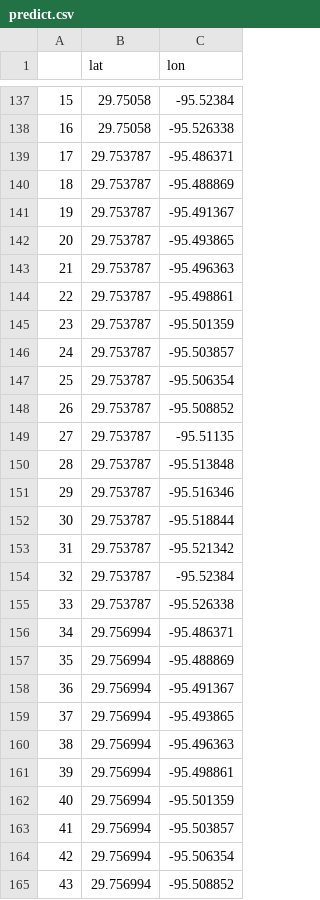
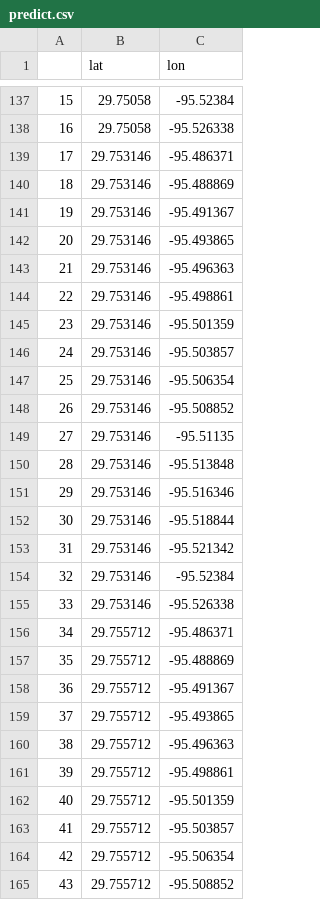
Before and after one commit to v4vigtory/Hyperlocal-Air-Quality-Prediction-in-Houston-neighborhoods, a CSV file: data/cleaned/predict.csv, drawn as a sheet; only a part is shown, gaps mark what is left out; the diff covers the shown part only; the diff names each change by its address in the sheet, - before the commit and + after, or states it on an @@ line.

Commit message:
less granular prediction grid

```diff
--- a/data/cleaned/predict.csv
+++ b/data/cleaned/predict.csv
-B139:B155 (lat): 29.753787
+B139:B155 (lat): 29.753146
-B156:B165 (lat): 29.756994
+B156:B165 (lat): 29.755712
```
Also changed, not shown: 17 added rows, 24 edited cells and row numbers in column A elsewhere in this file, 1 other file.
